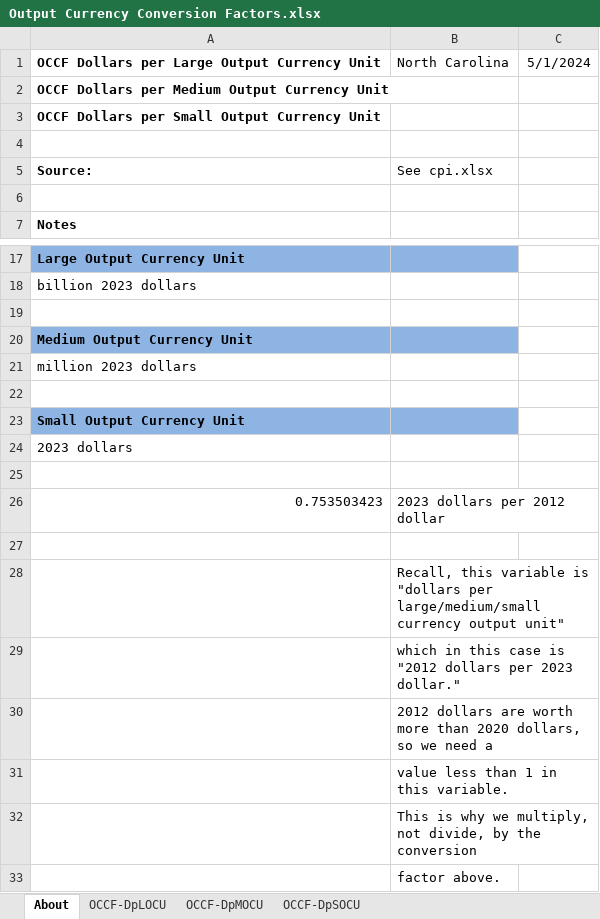
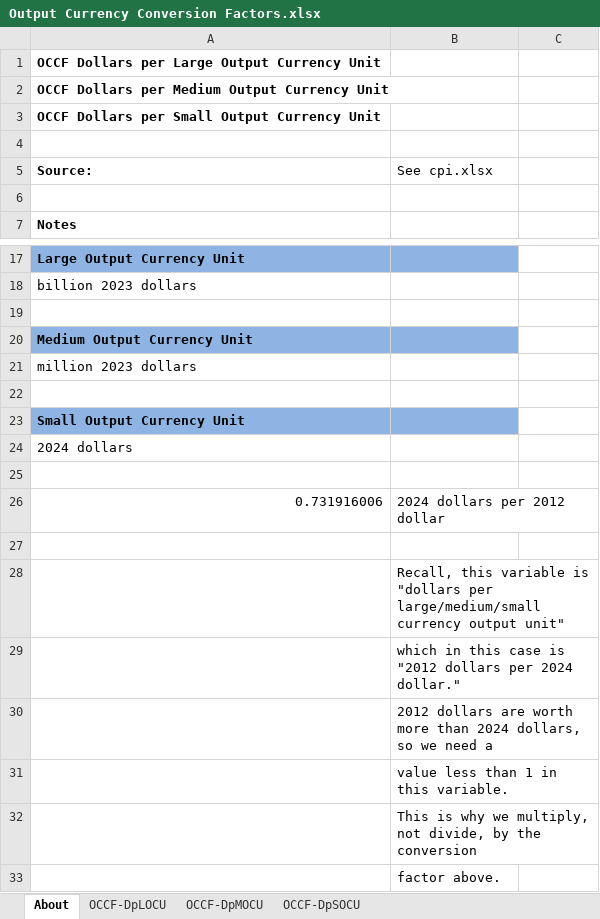
Before and after one commit to EnergyInnovation/eps-northcarolina, an Excel workbook: InputData/web-app/OCCF/Output Currency Conversion Factors.xlsx, sheet About, drawn as a sheet; only a part is shown, gaps mark what is left out; values as stored, in another font and other column widths than the file's, no borders; removed rows and columns are numbered as before the commit, all else as after; the diff names each change by its address in the sheet, - before the commit and + after, or states it on an @@ line.

```diff
--- a/InputData/web-app/OCCF/Output Currency Conversion Factors.xlsx (sheet About)
+++ b/InputData/web-app/OCCF/Output Currency Conversion Factors.xlsx (sheet About)
-B1 (See cpi.xlsx): North Carolina
+B1 (See cpi.xlsx): (empty)
-C1: 5/1/2024
+C1: (empty)
-A24 (Source:): 2023 dollars
+A24 (Source:): 2024 dollars
-row 26: 0.753503423 | 2023 dollars per 2012 dollar
+row 26: 0.731916006 | 2024 dollars per 2012 dollar
-B29 (See cpi.xlsx): …dollars per 2023 dollar."
+B29 (See cpi.xlsx): …dollars per 2024 dollar."
-B30 (See cpi.xlsx): …more than 2020 dollars, so…
+B30 (See cpi.xlsx): …more than 2024 dollars, so…
```
Also changed, not shown: sheet OCCF-DpSOCU, sheet OCCF-DpLOCU, sheet OCCF-DpMOCU, 51 other files.
